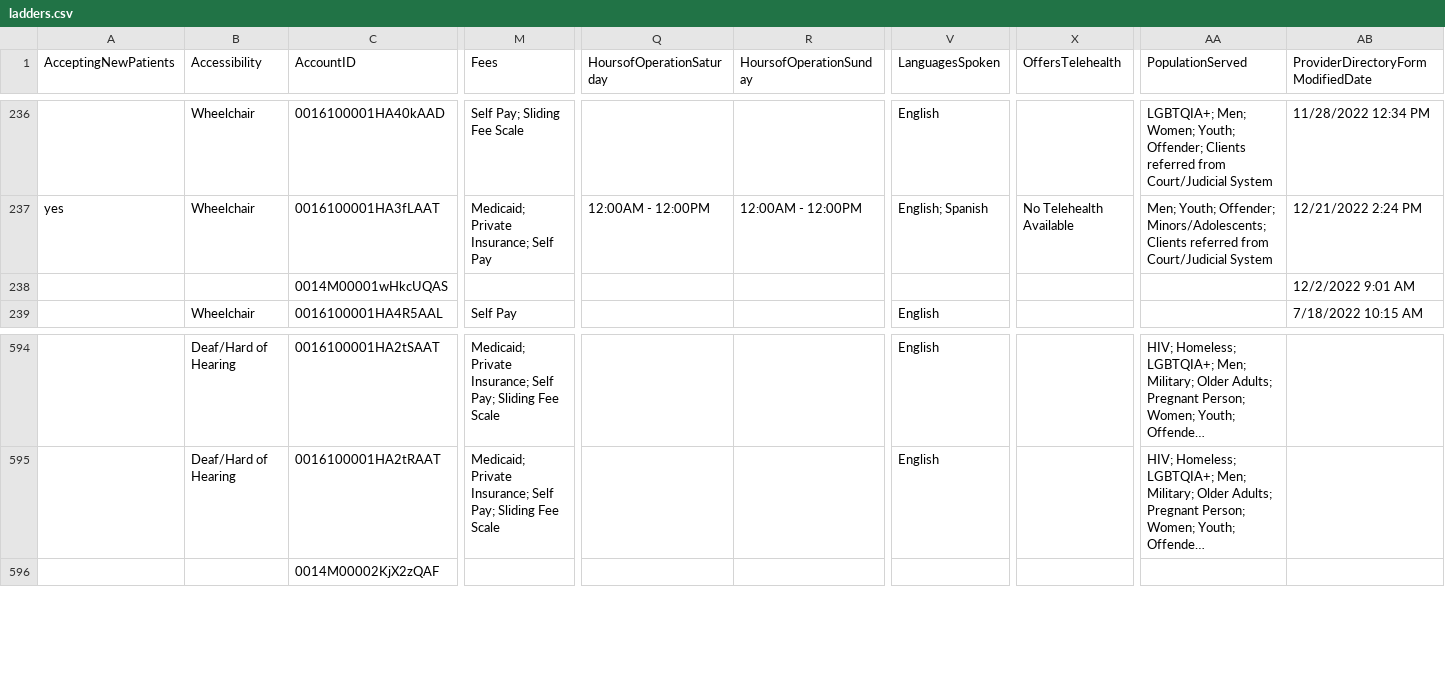
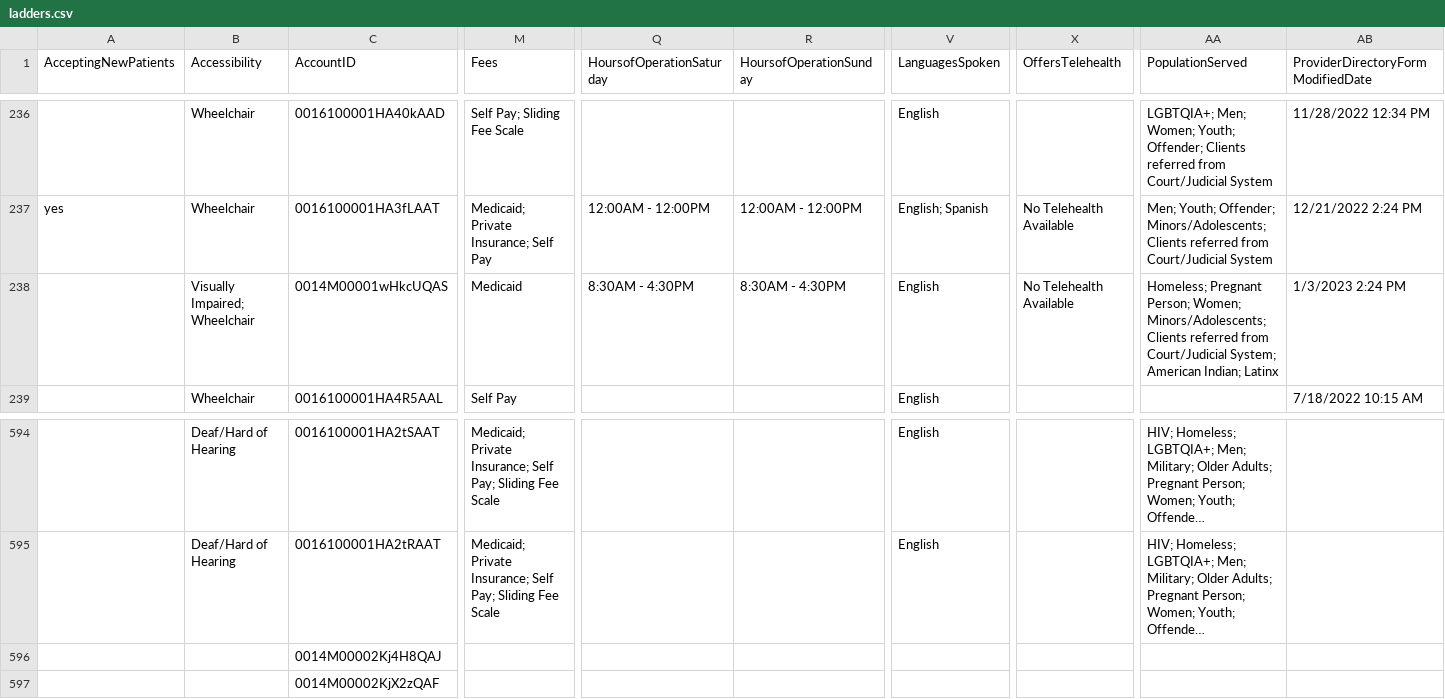
Before and after one commit to bloom-works/ownpath, a CSV file: raw_data/ladders.csv, drawn as a sheet; only a part is shown, gaps mark what is left out; long unchanged cells end in …; rows hold the shown columns only; the diff covers the shown part only; the diff names each change by its address in the sheet, - before the commit and + after, or states it on an @@ line.

Commit message:
Automated LADDERS commit 20230104-144904813

```diff
--- a/raw_data/ladders.csv
+++ b/raw_data/ladders.csv
-B238 (Accessibility): (empty)
+B238 (Accessibility): Visually Impaired; Wheelchair
-M238 (Fees): (empty)
+M238 (Fees): Medicaid
-Q238 (HoursofOperationSaturday): (empty)
+Q238 (HoursofOperationSaturday): 8:30AM - 4:30PM
-R238 (HoursofOperationSunday): (empty)
+R238 (HoursofOperationSunday): 8:30AM - 4:30PM
-V238 (LanguagesSpoken): (empty)
+V238 (LanguagesSpoken): English
-X238 (OffersTelehealth): (empty)
+X238 (OffersTelehealth): No Telehealth Available
-AA238 (PopulationServed): (empty)
+AA238 (PopulationServed): Homeless; Pregnant Person; Women; Minors/Adolescents; Clients referred from Court/Judicial System; American Indian; Latinx
-AB238: 12/2/2022 9:01 AM
+AB238: 1/3/2023 2:24 PM
+row 596:  |  | 0014M00002Kj4H8QAJ
```
Also changed, not shown: 1 edited cell elsewhere in this file.
